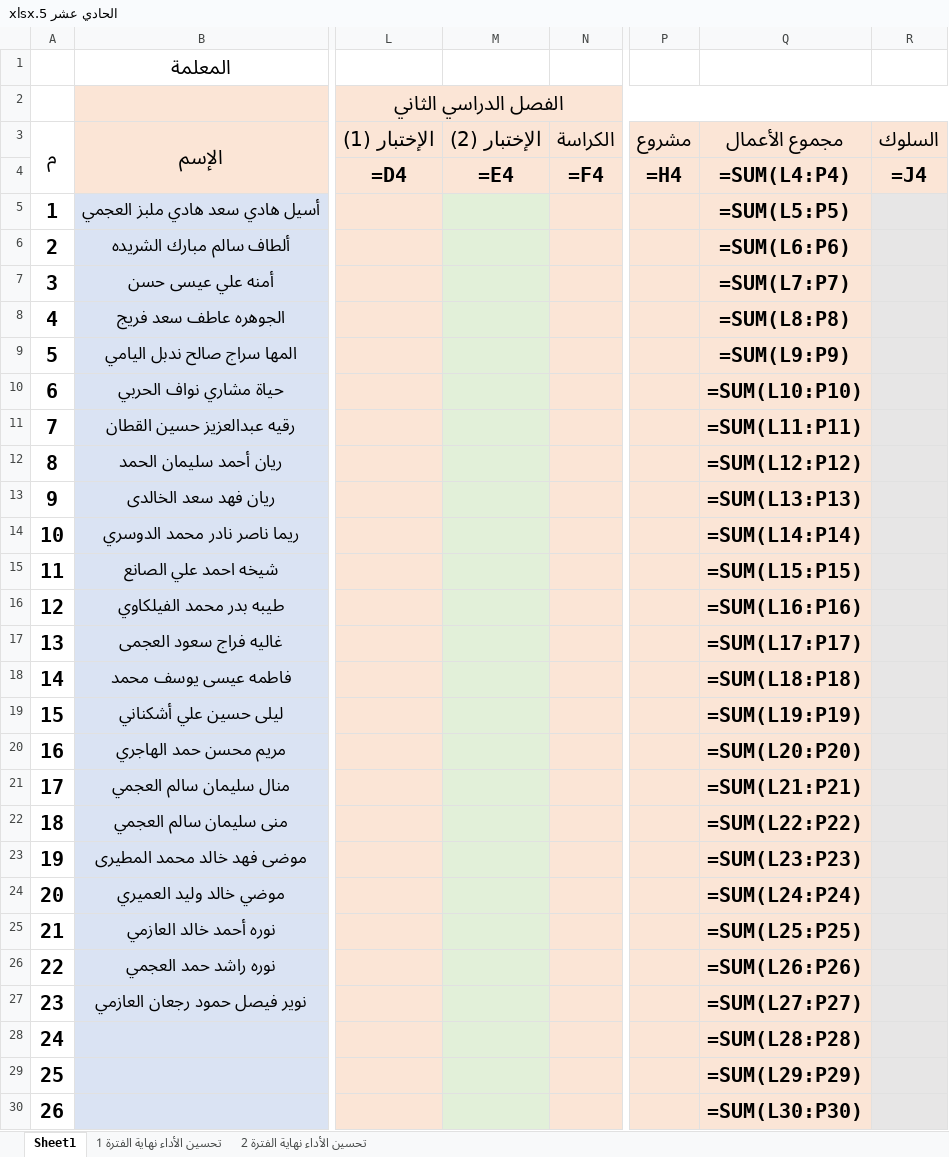
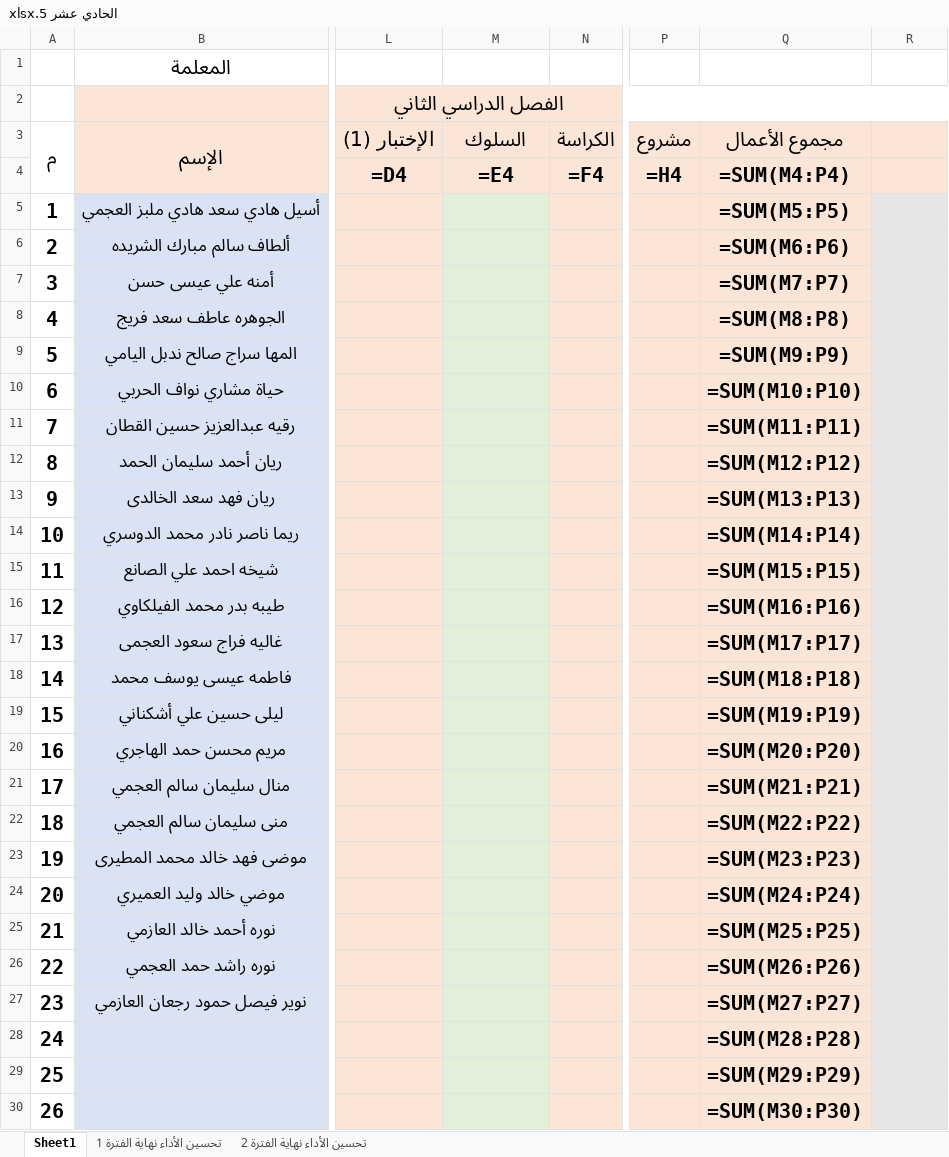
Before and after one commit to eanwarauto/Project-1, an Excel workbook: student-grades/excel-copies/الحادي عشر 5.xlsx, sheet Sheet1, drawn as a sheet; only a part is shown, gaps mark what is left out; values as stored, in another font and other column widths than the file's, no borders; formulas without a stored value are shown as written; charts and pictures and conditional formats not drawn; the diff covers the shown part only; the diff names each change by its address in the sheet, - before the commit and + after, or states it on an @@ line.

```diff
--- a/student-grades/excel-copies/الحادي عشر 5.xlsx (sheet Sheet1)
+++ b/student-grades/excel-copies/الحادي عشر 5.xlsx (sheet Sheet1)
-M3: الإختبار (2)
+M3: السلوك
-R3: السلوك
+R3: (empty)
-Q4: =SUM(L4:P4)
+Q4: =SUM(M4:P4)
-R4: =J4
+R4: (empty)
-Q5: =SUM(L5:P5)
+Q5: =SUM(M5:P5)
-Q6: =SUM(L6:P6)
+Q6: =SUM(M6:P6)
-Q7: =SUM(L7:P7)
+Q7: =SUM(M7:P7)
-Q8: =SUM(L8:P8)
+Q8: =SUM(M8:P8)
-Q9: =SUM(L9:P9)
+Q9: =SUM(M9:P9)
-Q10: =SUM(L10:P10)
+Q10: =SUM(M10:P10)
-Q11: =SUM(L11:P11)
+Q11: =SUM(M11:P11)
-Q12: =SUM(L12:P12)
+Q12: =SUM(M12:P12)
-Q13: =SUM(L13:P13)
+Q13: =SUM(M13:P13)
-Q14: =SUM(L14:P14)
+Q14: =SUM(M14:P14)
-Q15: =SUM(L15:P15)
+Q15: =SUM(M15:P15)
-Q16: =SUM(L16:P16)
+Q16: =SUM(M16:P16)
-Q17: =SUM(L17:P17)
+Q17: =SUM(M17:P17)
-Q18: =SUM(L18:P18)
+Q18: =SUM(M18:P18)
-Q19: =SUM(L19:P19)
+Q19: =SUM(M19:P19)
-Q20: =SUM(L20:P20)
+Q20: =SUM(M20:P20)
-Q21: =SUM(L21:P21)
+Q21: =SUM(M21:P21)
-Q22: =SUM(L22:P22)
+Q22: =SUM(M22:P22)
-Q23: =SUM(L23:P23)
+Q23: =SUM(M23:P23)
-Q24: =SUM(L24:P24)
+Q24: =SUM(M24:P24)
-Q25: =SUM(L25:P25)
+Q25: =SUM(M25:P25)
-Q26: =SUM(L26:P26)
+Q26: =SUM(M26:P26)
-Q27: =SUM(L27:P27)
+Q27: =SUM(M27:P27)
-Q28: =SUM(L28:P28)
+Q28: =SUM(M28:P28)
-Q29: =SUM(L29:P29)
+Q29: =SUM(M29:P29)
-Q30: =SUM(L30:P30)
+Q30: =SUM(M30:P30)
```
Also changed, not shown: 5 edited cells elsewhere in this sheet, sheet تحسين الأداء نهاية الفترة 2, sheet تحسين الأداء نهاية الفترة 1, student-grades/excel-copies/الحادي عشر 3.xlsx, student-grades/excel-copies/العاشر 5.xlsx.
